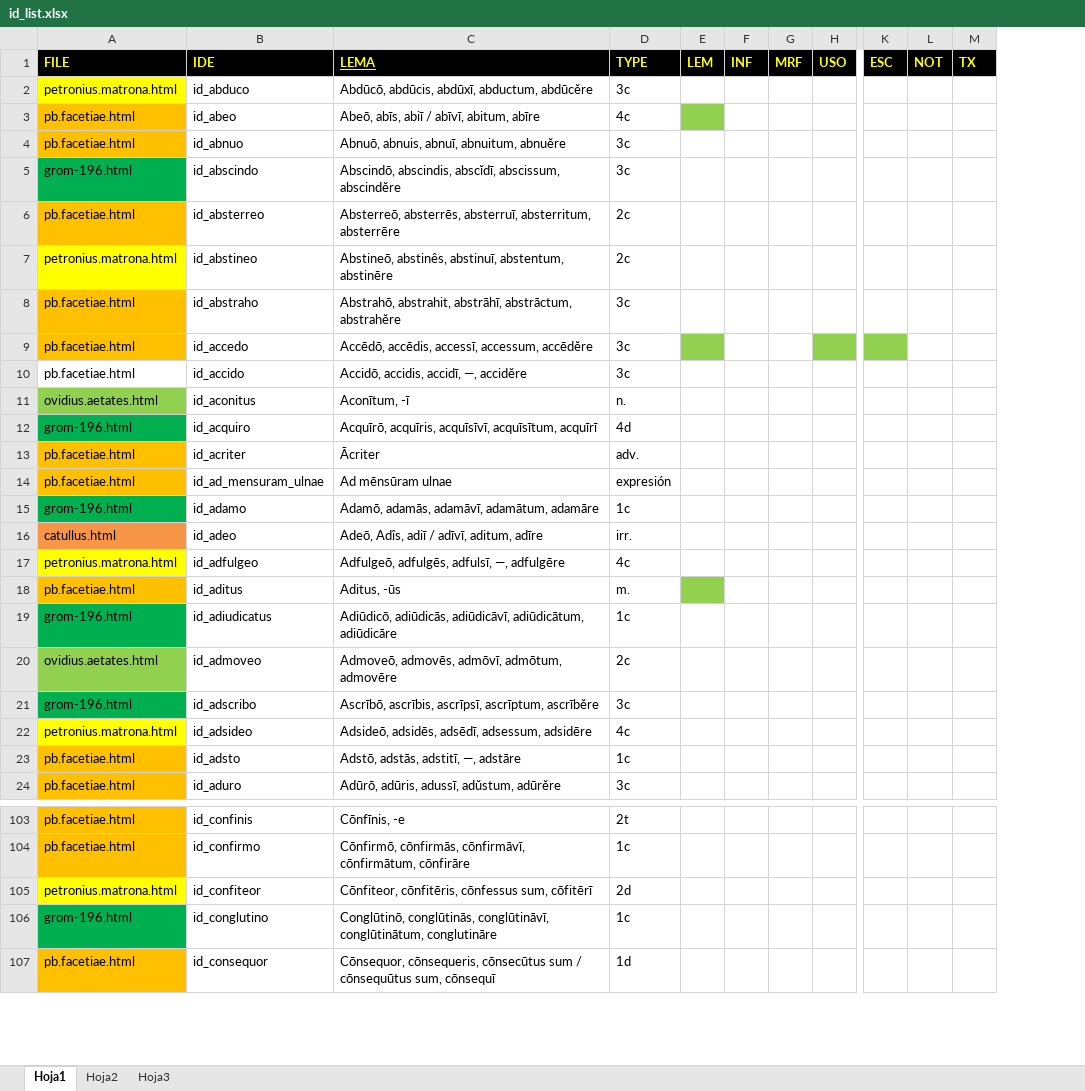
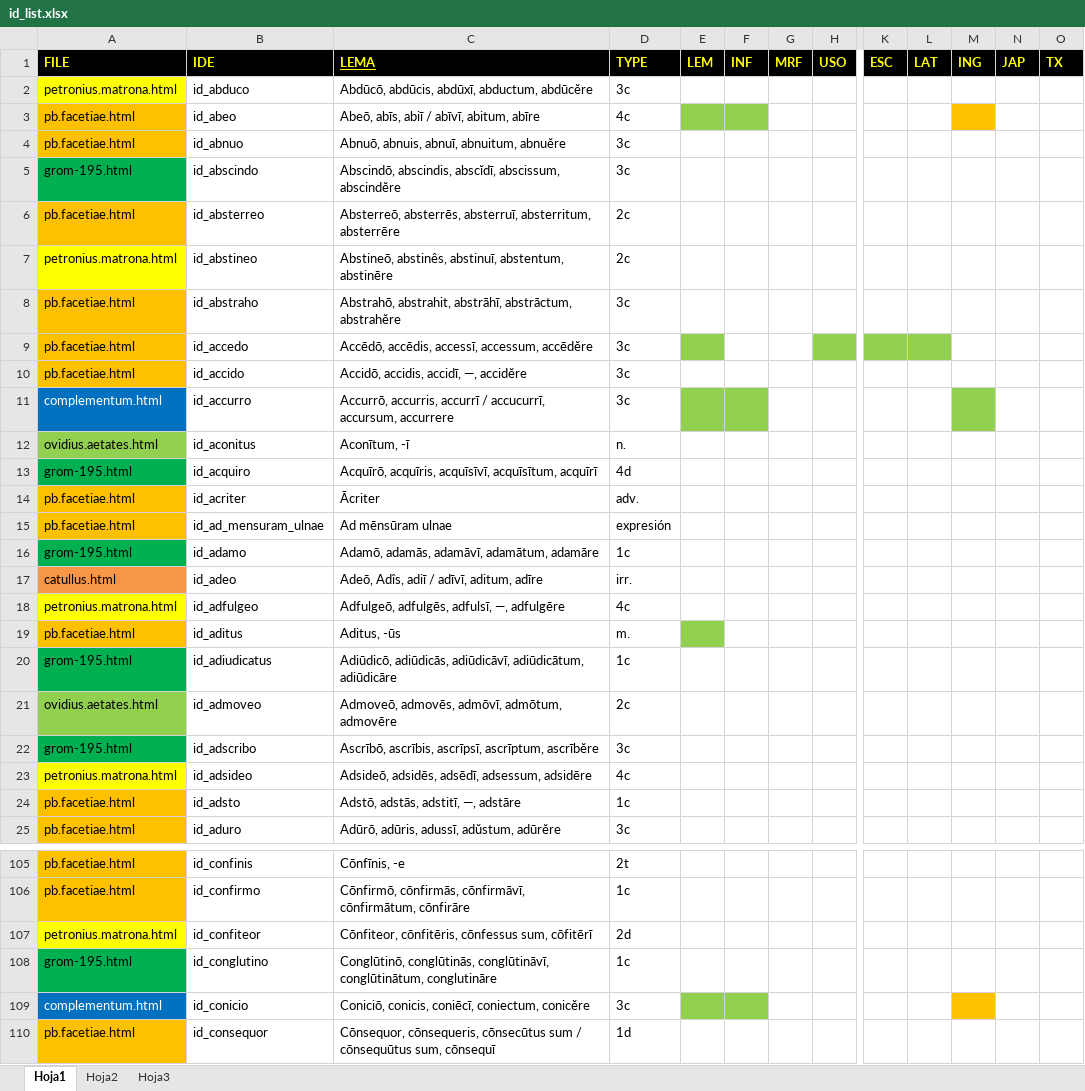
Before and after one commit to rarqui/rarqui.github.io, an Excel workbook: latin/id_list.xlsx, sheet Hoja1, drawn as a sheet; only a part is shown, gaps mark what is left out; values as stored, in another font and other column widths than the file's, no borders; removed rows and columns are numbered as before the commit, all else as after; rows hold the shown columns only; the diff covers the shown part only; the diff names each change by its address in the sheet, - before the commit and + after, or states it on an @@ line.

```diff
--- a/latin/id_list.xlsx (sheet Hoja1)
+++ b/latin/id_list.xlsx (sheet Hoja1)
-column L (NOT), empty
+column L (LAT), empty
+column M (ING), empty
+column N (JAP), empty
-F3 fill: none
+F3 fill: #92D050
-A5 (FILE): grom-196.html
+A5 (FILE): grom-195.html
-A10 fill: none
+A10 fill: #FFC000
+row 11: complementum.html | id_accurro | Accurrō, accurris, accurrī / accucurrī, accursum, accurrere | 3c
-A13 (FILE): grom-196.html
+A13 (FILE): grom-195.html
-A16 (FILE): grom-196.html
+A16 (FILE): grom-195.html
-A20 (FILE): grom-196.html
+A20 (FILE): grom-195.html
-A22 (FILE): grom-196.html
+A22 (FILE): grom-195.html
-A108 (FILE): grom-196.html
+A108 (FILE): grom-195.html
+row 109: complementum.html | id_conicio | Coniciō, conicis, coniēcī, coniectum, conicĕre | 3c
```
Also changed, not shown: 6 added rows, 58 edited cells and cell formats elsewhere in this sheet, 6 other files.
